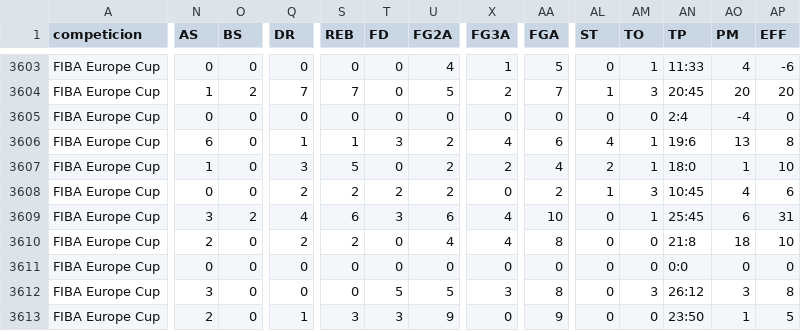
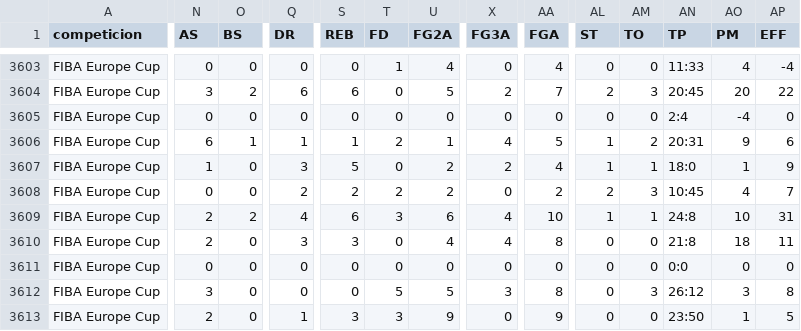
Before and after one commit to IvoVillanueva/BOXSCORES-EUROLEAGE-2025_26, a CSV file: data/boxscores_fiba_europecup_2025-26.csv, drawn as a sheet; only a part is shown, gaps mark what is left out; the diff covers the shown part only; the diff names each change by its address in the sheet, - before the commit and + after, or states it on an @@ line.

```diff
--- a/data/boxscores_fiba_europecup_2025-26.csv
+++ b/data/boxscores_fiba_europecup_2025-26.csv
-T3603 (FD): 0
+T3603 (FD): 1
-X3603 (FG3A): 1
+X3603 (FG3A): 0
-AA3603 (FGA): 5
+AA3603 (FGA): 4
-AM3603 (TO): 1
+AM3603 (TO): 0
-AP3603 (EFF): -6
+AP3603 (EFF): -4
-N3604 (AS): 1
+N3604 (AS): 3
-Q3604 (DR): 7
+Q3604 (DR): 6
-S3604 (REB): 7
+S3604 (REB): 6
-AL3604 (ST): 1
+AL3604 (ST): 2
-AP3604 (EFF): 20
+AP3604 (EFF): 22
-O3606 (BS): 0
+O3606 (BS): 1
-T3606 (FD): 3
+T3606 (FD): 2
-U3606 (FG2A): 2
+U3606 (FG2A): 1
-AA3606 (FGA): 6
+AA3606 (FGA): 5
-AL3606 (ST): 4
+AL3606 (ST): 1
-AM3606 (TO): 1
+AM3606 (TO): 2
-AN3606 (TP): 19:6
+AN3606 (TP): 20:31
-AO3606 (PM): 13
+AO3606 (PM): 9
-AP3606 (EFF): 8
+AP3606 (EFF): 6
-AL3607 (ST): 2
+AL3607 (ST): 1
-AP3607 (EFF): 10
+AP3607 (EFF): 9
-AL3608 (ST): 1
+AL3608 (ST): 2
-AP3608 (EFF): 6
+AP3608 (EFF): 7
-N3609 (AS): 3
+N3609 (AS): 2
-AL3609 (ST): 0
+AL3609 (ST): 1
-AN3609 (TP): 25:45
+AN3609 (TP): 24:8
-AO3609 (PM): 6
+AO3609 (PM): 10
-Q3610 (DR): 2
+Q3610 (DR): 3
-S3610 (REB): 2
+S3610 (REB): 3
-AP3610 (EFF): 10
+AP3610 (EFF): 11
```
Also changed, not shown: 59 edited cells elsewhere in this file.
